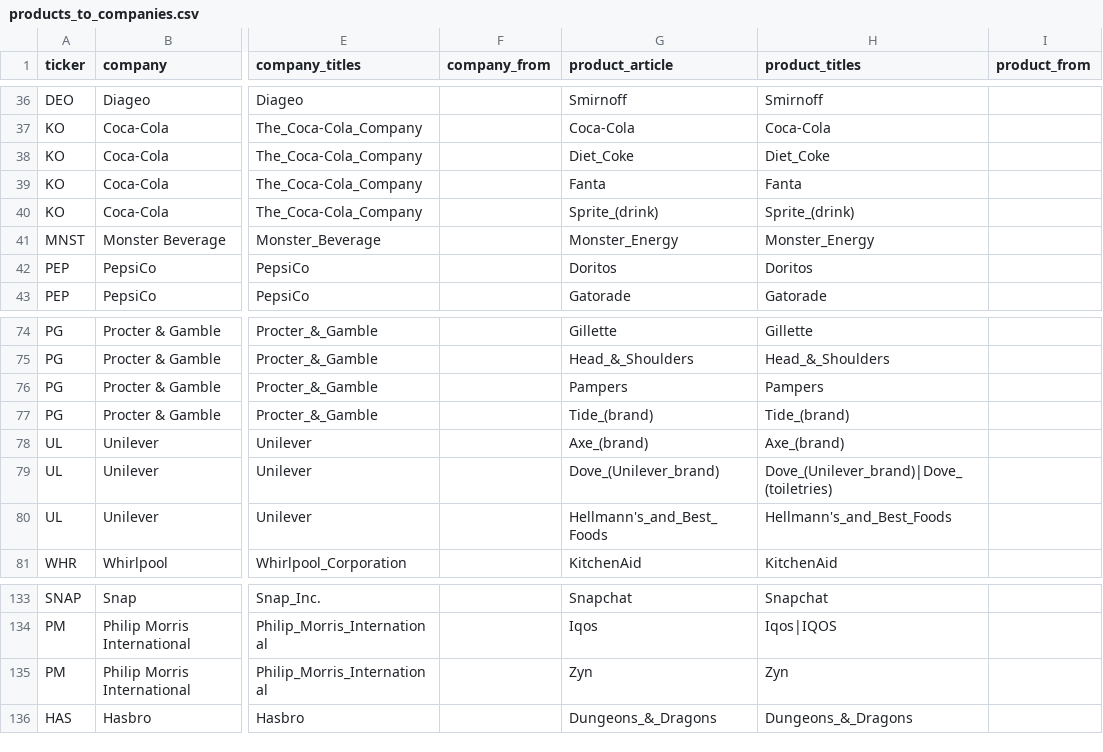
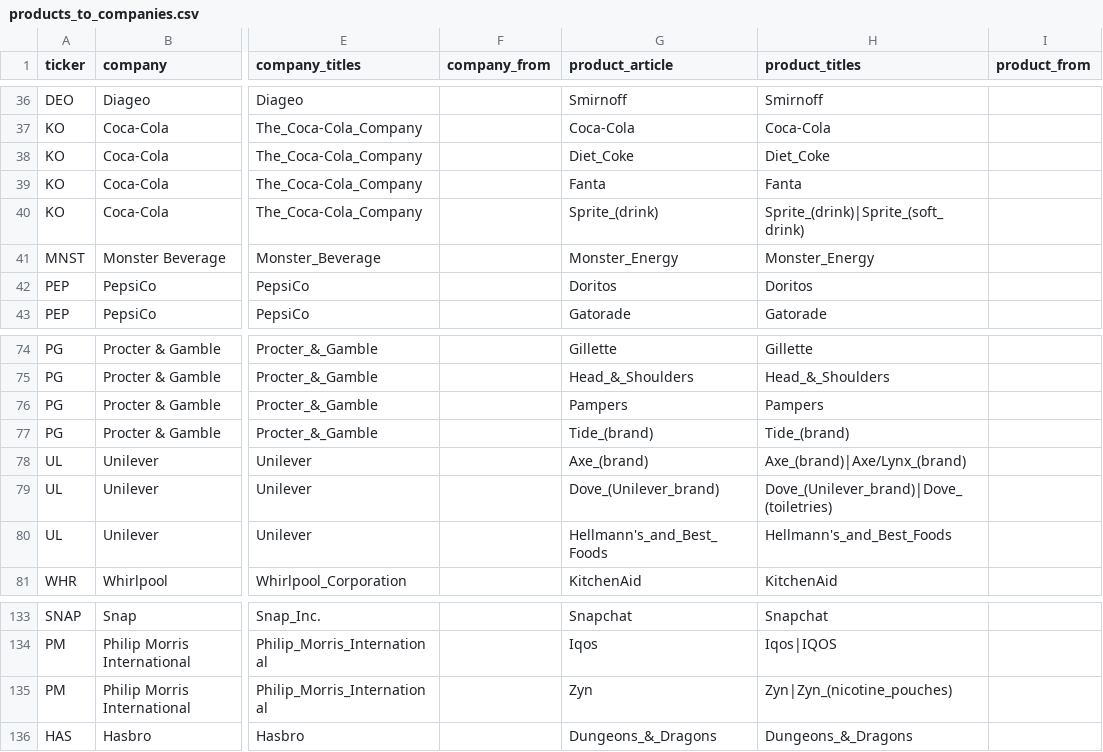
Before and after one commit to dominicjburns2003-gif/curiosity-index, a CSV file: data/mapping/products_to_companies.csv, drawn as a sheet; only a part is shown, gaps mark what is left out; the diff covers the shown part only; the diff names each change by its address in the sheet, - before the commit and + after, or states it on an @@ line.

```diff
--- a/data/mapping/products_to_companies.csv
+++ b/data/mapping/products_to_companies.csv
-H40 (product_titles): Sprite_(drink)
+H40 (product_titles): Sprite_(drink)|Sprite_(soft_drink)
-H78 (product_titles): Axe_(brand)
+H78 (product_titles): Axe_(brand)|Axe/Lynx_(brand)
-H135 (product_titles): Zyn
+H135 (product_titles): Zyn|Zyn_(nicotine_pouches)
```
Also changed, not shown: 25 edited cells elsewhere in this file, data/processed/pageviews_monthly.csv, 4 other files.
